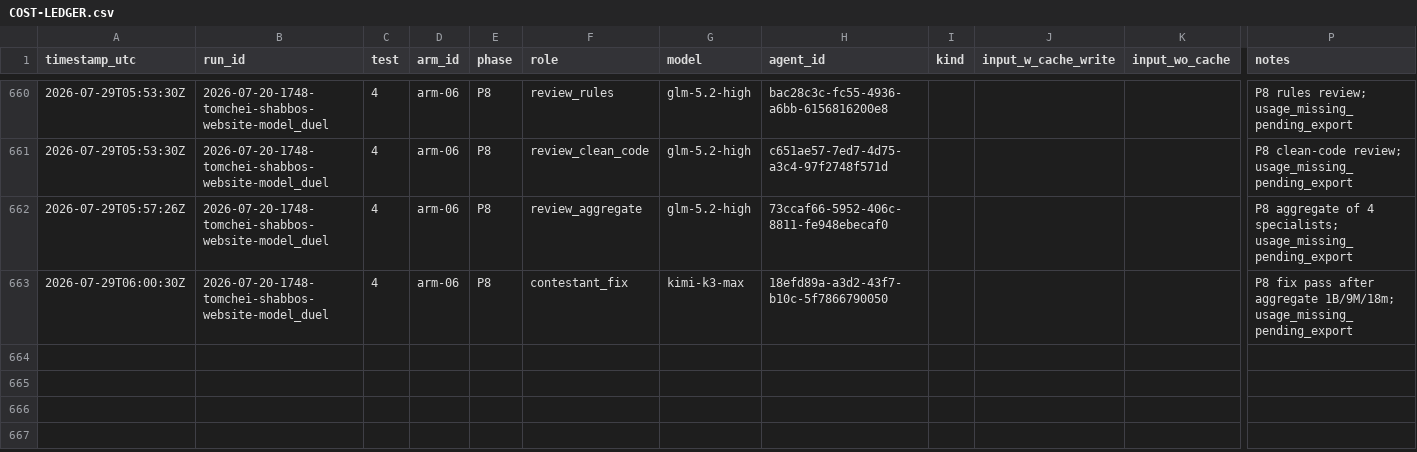
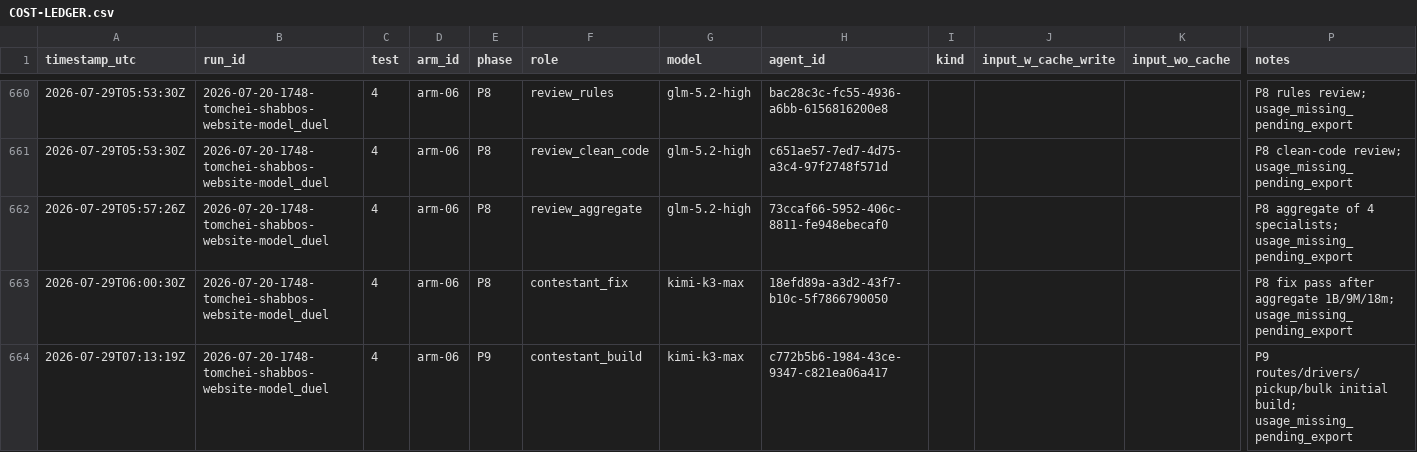
Before and after one commit to mennyg19-cmyk/master-model-duel, a CSV file: runs/2026-07-20-1748-tomchei-shabbos-website-model_duel/results/COST-LEDGER.csv, drawn as a sheet; only a part is shown, gaps mark what is left out; rows hold the shown columns only; the diff names each change by its address in the sheet, - before the commit and + after, or states it on an @@ line.

Commit message:
Duel tomchei-shabbos: arm-06 P8 gated
Shipping/Shippo gated at 12.0/20 after full 28-finding fix; P9 build spawned.

```diff
--- a/runs/2026-07-20-1748-tomchei-shabbos-website-model_duel/results/COST-LEDGER.csv
+++ b/runs/2026-07-20-1748-tomchei-shabbos-website-model_duel/results/COST-LEDGER.csv
+row 664: 2026-07-29T07:13:19Z | 2026-07-20-1748-tomchei-shabbos-website-model_duel | 4 | arm-06 | P9 | contestant_build | kimi-k3-max | c772b5b6-1984-43ce-9347-c821ea06a417 |  |  |  | P9 routes/drivers/pickup/bulk initial build; usage_missing_pending_export
```
Also changed, not shown: 28 other files.
